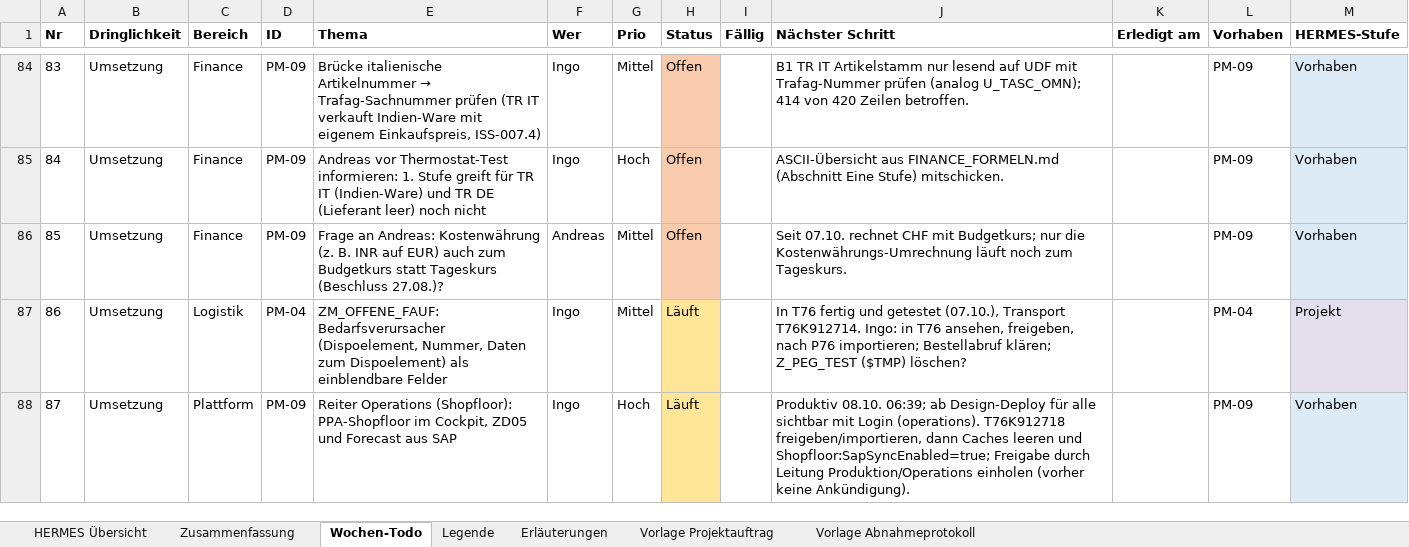
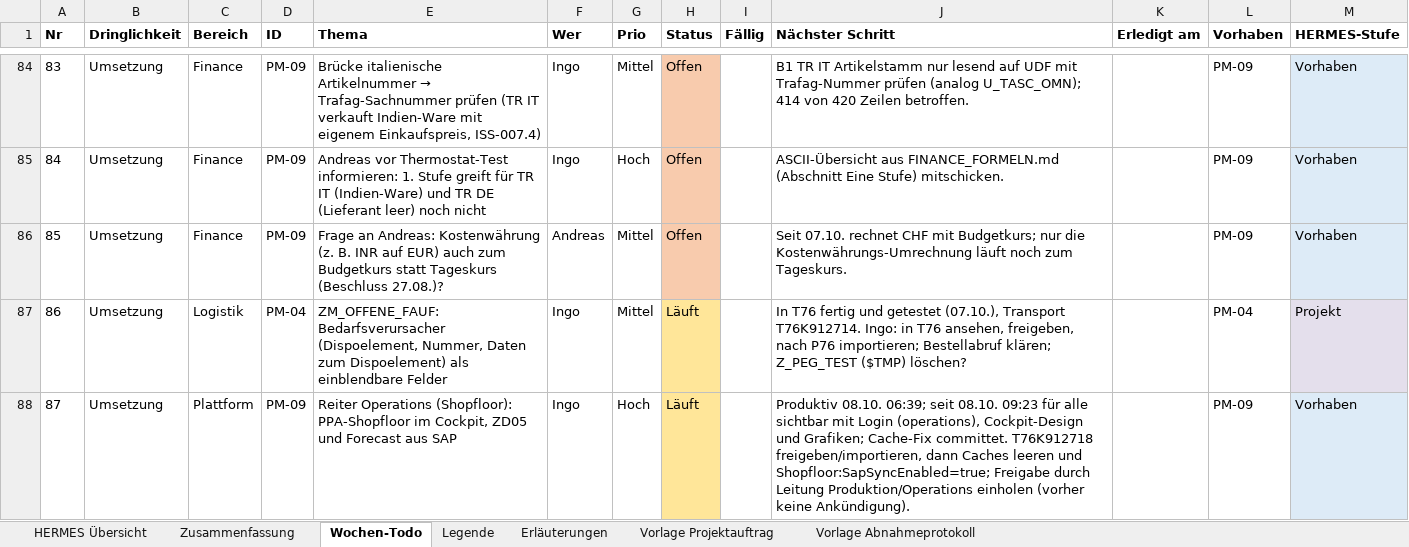
Before and after one commit to metacube2/Ai, an Excel workbook: TrafagSalesExporter/projektmanagement/Wochen_Todo.xlsx, sheet Wochen-Todo, drawn as a sheet; only a part is shown, gaps mark what is left out; values as stored, in another font and other column widths than the file's, no borders; the diff names each change by its address in the sheet, - before the commit and + after, or states it on an @@ line.

```diff
--- a/TrafagSalesExporter/projektmanagement/Wochen_Todo.xlsx (sheet Wochen-Todo)
+++ b/TrafagSalesExporter/projektmanagement/Wochen_Todo.xlsx (sheet Wochen-Todo)
-J88 (Nächster Schritt): …08.10. 06:39; ab Design-Deploy für alle sichtbar mit Login (operations). T76K912718 freigeben/importieren,…
+J88 (Nächster Schritt): …08.10. 06:39; seit 08.10. 09:23 für alle sichtbar mit Login (operations), Cockpit-Design und Grafiken; Cache-Fix committet. T76K912718 freigeben/importieren,…
```
Also changed, not shown: TrafagSalesExporter/projektmanagement/Status_kurz.xlsx, 2 other files.
